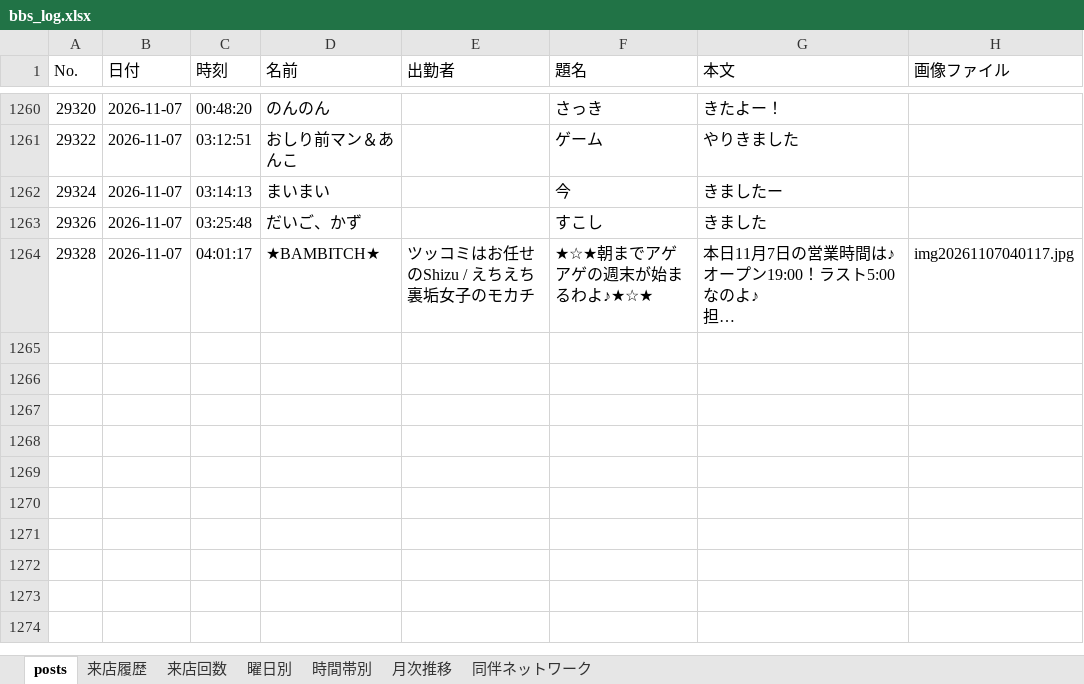
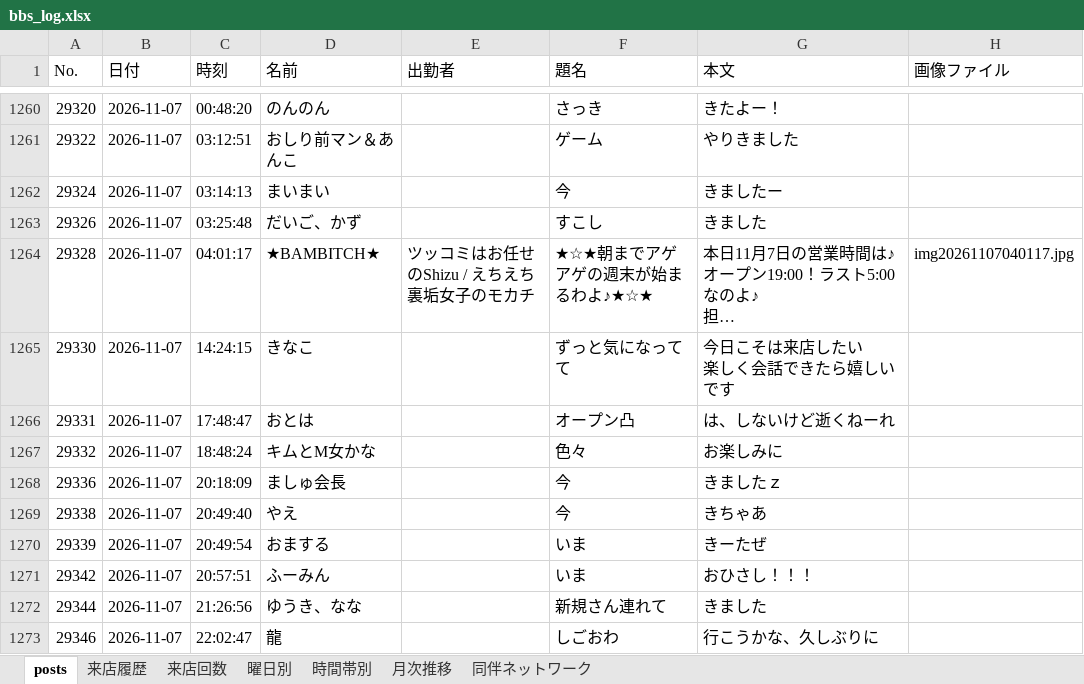
Before and after one commit to satoshiroid/bambitch-bbs-archiver, an Excel workbook: bbs_log.xlsx, sheet posts, drawn as a sheet; only a part is shown, gaps mark what is left out; long unchanged cells end in …; values as stored, in another font and other column widths than the file's, no borders; ↵ is a line break in a cell; the diff covers the shown part only; the diff names each change by its address in the sheet, - before the commit and + after, or states it on an @@ line.

```diff
--- a/bbs_log.xlsx (sheet posts)
+++ b/bbs_log.xlsx (sheet posts)
+row 1265: 29330 | 2026-11-07 | 14:24:15 | きなこ |  | ずっと気になってて | 今日こそは来店したい ↵ 楽しく会話できたら嬉しいです
+row 1266: 29331 | 2026-11-07 | 17:48:47 | おとは |  | オープン凸 | は、しないけど逝くねーれ
+row 1267: 29332 | 2026-11-07 | 18:48:24 | キムとM女かな |  | 色々 | お楽しみに
+row 1268: 29336 | 2026-11-07 | 20:18:09 | ましゅ会長 |  | 今 | きましたｚ
+row 1269: 29338 | 2026-11-07 | 20:49:40 | やえ |  | 今 | きちゃあ
+row 1270: 29339 | 2026-11-07 | 20:49:54 | おまする |  | いま | きーたぜ
+row 1271: 29342 | 2026-11-07 | 20:57:51 | ふーみん |  | いま | おひさし！！！
+row 1272: 29344 | 2026-11-07 | 21:26:56 | ゆうき、なな |  | 新規さん連れて | きました
+row 1273: 29346 | 2026-11-07 | 22:02:47 | 龍 |  | しごおわ | 行こうかな、久しぶりに
```
Also changed, not shown: 8 added rows elsewhere in this sheet, sheet 来店履歴, sheet 来店回数, sheet 時間帯別, sheet 同伴ネットワーク, sheet 曜日別, sheet 月次推移, 1 other file.
